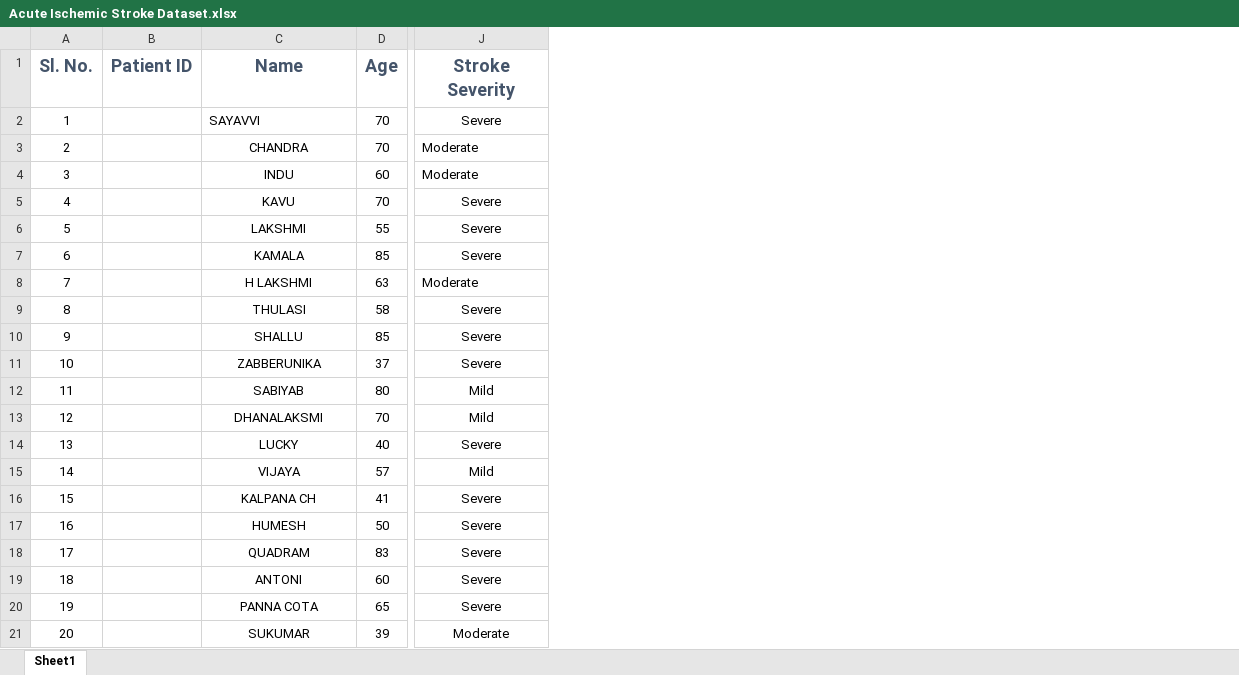
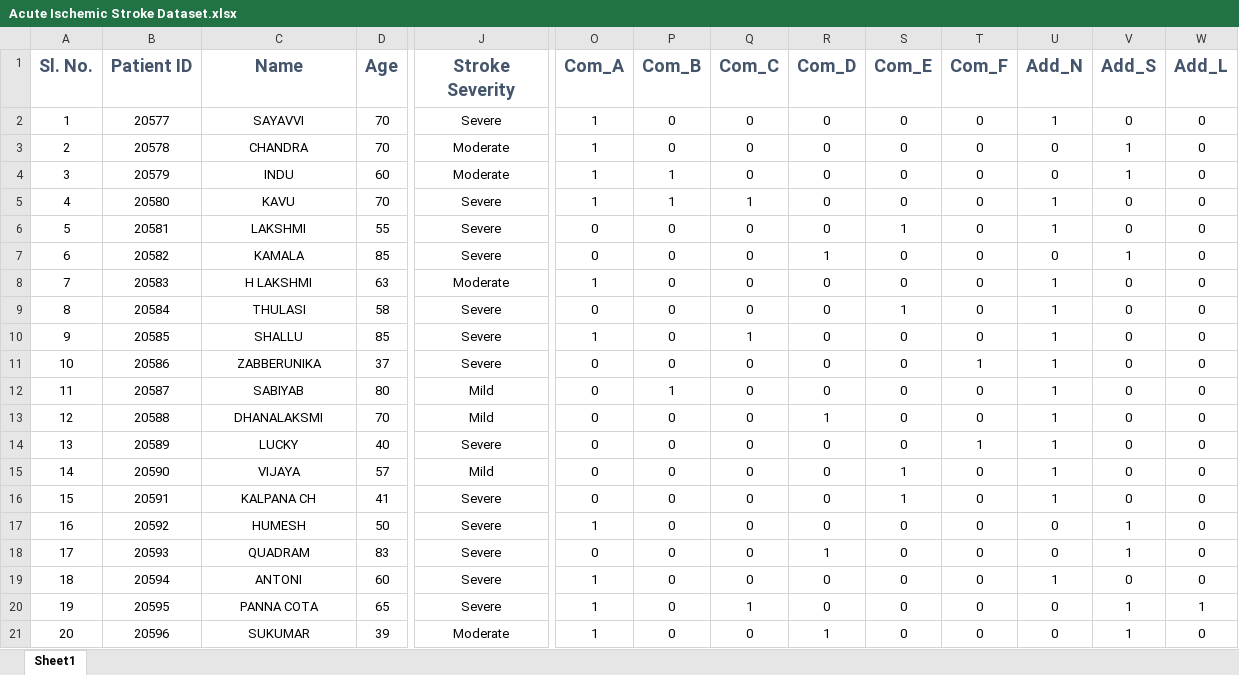
Before and after one commit to ritvik-chebolu/Acute-Ischemic-Stroke-Prediction, an Excel workbook: Acute Ischemic Stroke Dataset.xlsx, sheet Sheet1, drawn as a sheet; only a part is shown, gaps mark what is left out; values as stored, in another font and other column widths than the file's, no borders; charts and pictures and conditional formats not drawn; the diff covers the shown part only; the diff names each change by its address in the sheet, - before the commit and + after, or states it on an @@ line.

Commit message:
XLSX (Cat to num converted)

```diff
--- a/Acute Ischemic Stroke Dataset.xlsx (sheet Sheet1)
+++ b/Acute Ischemic Stroke Dataset.xlsx (sheet Sheet1)
+column O (Com_A), rows 2-21: 1 | 1 | 1 | 1 | 0 | 0 | 1 | 0 | 1 | 0 | 0 | 0 | 0 | 0 | 0 | 1 | 0 | 1 | 1 | 1
+column P (Com_B), rows 2-21: 0 | 0 | 1 | 1 | 0 | 0 | 0 | 0 | 0 | 0 | 1 | 0 | 0 | 0 | 0 | 0 | 0 | 0 | 0 | 0
+column Q (Com_C), rows 2-21: 0 | 0 | 0 | 1 | 0 | 0 | 0 | 0 | 1 | 0 | 0 | 0 | 0 | 0 | 0 | 0 | 0 | 0 | 1 | 0
+column R (Com_D), rows 2-21: 0 | 0 | 0 | 0 | 0 | 1 | 0 | 0 | 0 | 0 | 0 | 1 | 0 | 0 | 0 | 0 | 1 | 0 | 0 | 1
+column S (Com_E), rows 2-21: 0 | 0 | 0 | 0 | 1 | 0 | 0 | 1 | 0 | 0 | 0 | 0 | 0 | 1 | 1 | 0 | 0 | 0 | 0 | 0
+column T (Com_F), rows 2-21: 0 | 0 | 0 | 0 | 0 | 0 | 0 | 0 | 0 | 1 | 0 | 0 | 1 | 0 | 0 | 0 | 0 | 0 | 0 | 0
+column U (Add_N), rows 2-21: 1 | 0 | 0 | 1 | 1 | 0 | 1 | 1 | 1 | 1 | 1 | 1 | 1 | 1 | 1 | 0 | 0 | 1 | 0 | 0
+column V (Add_S), rows 2-21: 0 | 1 | 1 | 0 | 0 | 1 | 0 | 0 | 0 | 0 | 0 | 0 | 0 | 0 | 0 | 1 | 1 | 0 | 1 | 1
+column W (Add_L), rows 2-21: 0 | 0 | 0 | 0 | 0 | 0 | 0 | 0 | 0 | 0 | 0 | 0 | 0 | 0 | 0 | 0 | 0 | 0 | 1 | 0
-B2 (Patient ID): (empty)
+B2 (Patient ID): 20577
-C2 alignment: left
+C2 alignment: center
-B3 (Patient ID): (empty)
+B3 (Patient ID): 20578
-J3:J4 alignment: left
+J3:J4 alignment: center
-B4 (Patient ID): (empty)
+B4 (Patient ID): 20579
-B5 (Patient ID): (empty)
+B5 (Patient ID): 20580
-B6 (Patient ID): (empty)
+B6 (Patient ID): 20581
-B7 (Patient ID): (empty)
+B7 (Patient ID): 20582
-B8 (Patient ID): (empty)
+B8 (Patient ID): 20583
-J8 alignment: left
+J8 alignment: center
-B9 (Patient ID): (empty)
+B9 (Patient ID): 20584
-B10 (Patient ID): (empty)
+B10 (Patient ID): 20585
-B11 (Patient ID): (empty)
+B11 (Patient ID): 20586
-B12 (Patient ID): (empty)
+B12 (Patient ID): 20587
-B13 (Patient ID): (empty)
+B13 (Patient ID): 20588
-B14 (Patient ID): (empty)
+B14 (Patient ID): 20589
-B15 (Patient ID): (empty)
+B15 (Patient ID): 20590
-B16 (Patient ID): (empty)
+B16 (Patient ID): 20591
-B17 (Patient ID): (empty)
+B17 (Patient ID): 20592
-B18 (Patient ID): (empty)
+B18 (Patient ID): 20593
-B19 (Patient ID): (empty)
+B19 (Patient ID): 20594
-B20 (Patient ID): (empty)
+B20 (Patient ID): 20595
-B21 (Patient ID): (empty)
+B21 (Patient ID): 20596
```
Also changed, not shown: 180 edited cells and cell formats elsewhere in this sheet, charts or pictures.
